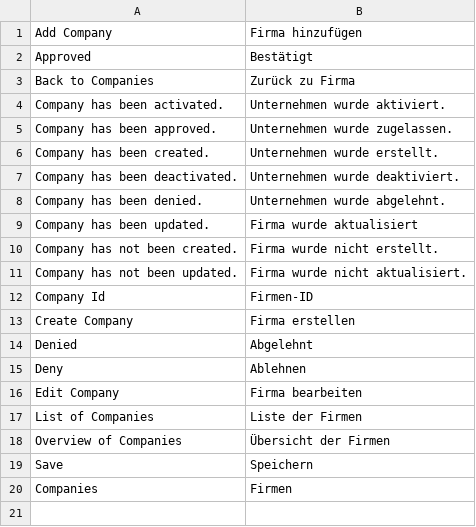
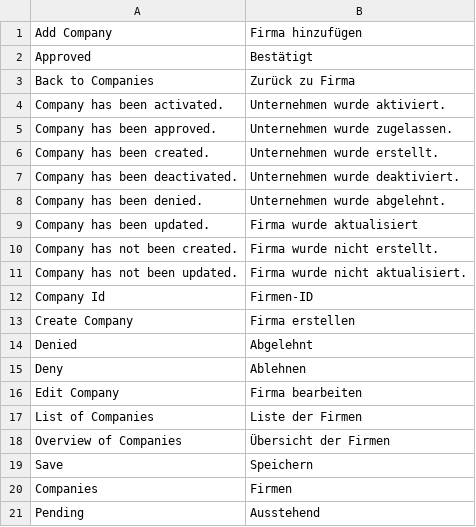
Before and after one commit to spryker/company-gui, a CSV file: data/translation/Zed/de_DE.csv, drawn as a sheet.

Commit message:
PS-9975 Partially added translations

```diff
--- a/data/translation/Zed/de_DE.csv
+++ b/data/translation/Zed/de_DE.csv
@@ -20 +20,2 @@ Save,Speichern
 Companies,Firmen
+Pending,Ausstehend
```
Also changed, not shown: data/translation/Zed/en_US.csv.
